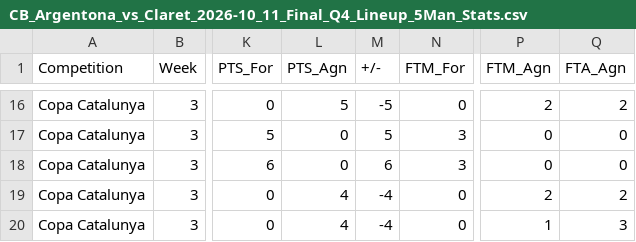
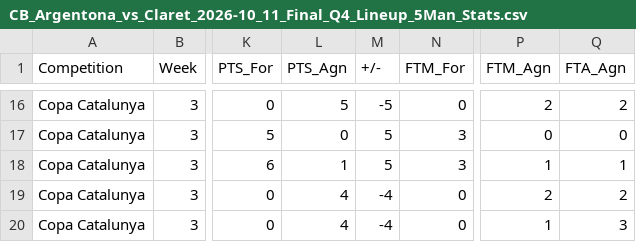
Before and after one commit to jeffreyabbot/copacat_jugadors, a CSV file: data/raw/Copa_Catalunya/2026_10_11_J3_Claret_Llops_CB_Argentona/CB_Argentona_vs_Claret_2026-10_11_Final_Q4_Lineup_5Man_Stats.csv, drawn as a sheet; only a part is shown, gaps mark what is left out; the diff covers the shown part only; the diff names each change by its address in the sheet, - before the commit and + after, or states it on an @@ line.

```diff
--- a/data/raw/Copa_Catalunya/2026_10_11_J3_Claret_Llops_CB_Argentona/CB_Argentona_vs_Claret_2026-10_11_Final_Q4_Lineup_5Man_Stats.csv
+++ b/data/raw/Copa_Catalunya/2026_10_11_J3_Claret_Llops_CB_Argentona/CB_Argentona_vs_Claret_2026-10_11_Final_Q4_Lineup_5Man_Stats.csv
-L18 (PTS_Agn): 0
+L18 (PTS_Agn): 1
-M18 (+/-): 6
+M18 (+/-): 5
-P18 (FTM_Agn): 0
+P18 (FTM_Agn): 1
-Q18 (FTA_Agn): 0
+Q18 (FTA_Agn): 1
```
Also changed, not shown: 32 edited cells elsewhere in this file.
